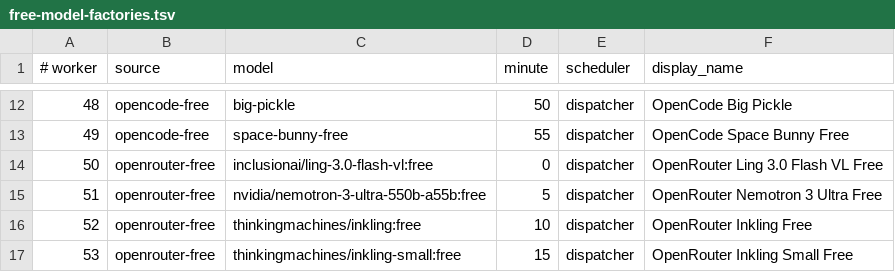
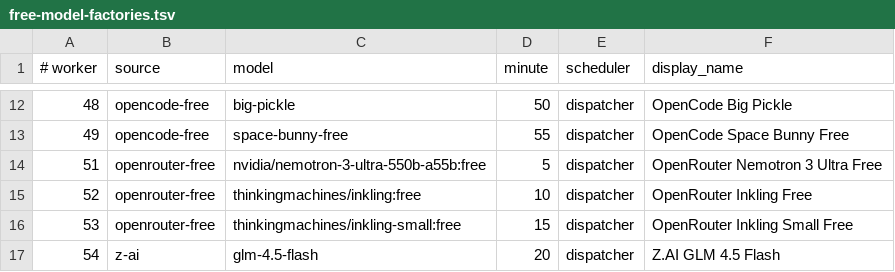
Before and after one commit to JoshCLWren/comic-pile, a TSV file: .github/free-model-factories.tsv, drawn as a sheet; only a part is shown, gaps mark what is left out; the shorter side is filled out with more unchanged rows.

```diff
--- a/.github/free-model-factories.tsv
+++ b/.github/free-model-factories.tsv
@@ -13,3 +13,2 @@
 49	opencode-free	space-bunny-free	55	dispatcher	OpenCode Space Bunny Free
-50	openrouter-free	inclusionai/ling-3.0-flash-vl:free	0	dispatcher	OpenRouter Ling 3.0 Flash VL Free
 51	openrouter-free	nvidia/nemotron-3-ultra-550b-a55b:free	5	dispatcher	OpenRouter Nemotron 3 Ultra Free
```
Also changed, not shown: 2 other files.
